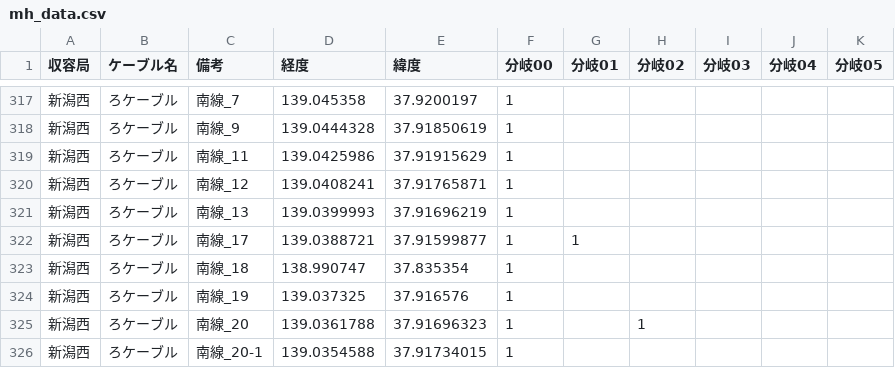
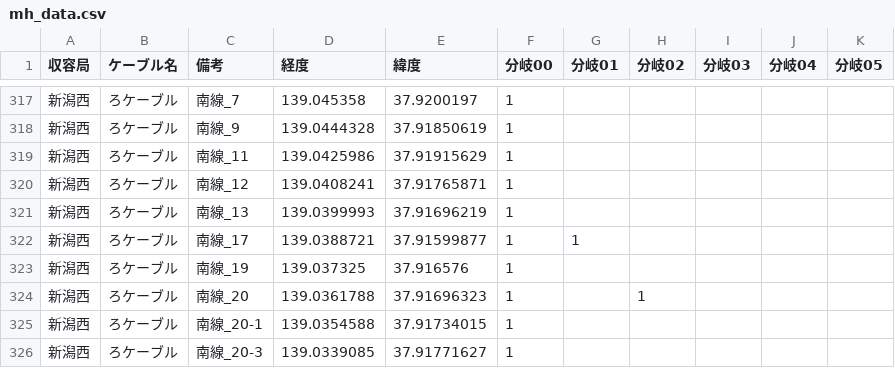
Before and after one commit to shinatodan/MHmap, a CSV file: mh_data.csv, drawn as a sheet; only a part is shown, gaps mark what is left out; the shorter side is filled out with more unchanged rows.

```diff
--- a/mh_data.csv
+++ b/mh_data.csv
@@ -322,3 +322,2 @@
 新潟西,ろケーブル,南線_17,139.0388721,37.91599877,1,1,,,,
-新潟西,ろケーブル,南線_18,138.990747,37.835354,1,,,,,
 新潟西,ろケーブル,南線_19,139.037325,37.916576,1,,,,,
```
Also changed, not shown: 1 other file.
